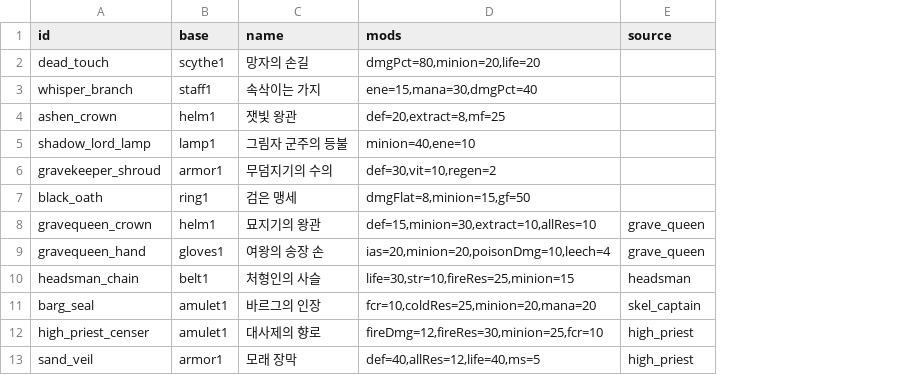
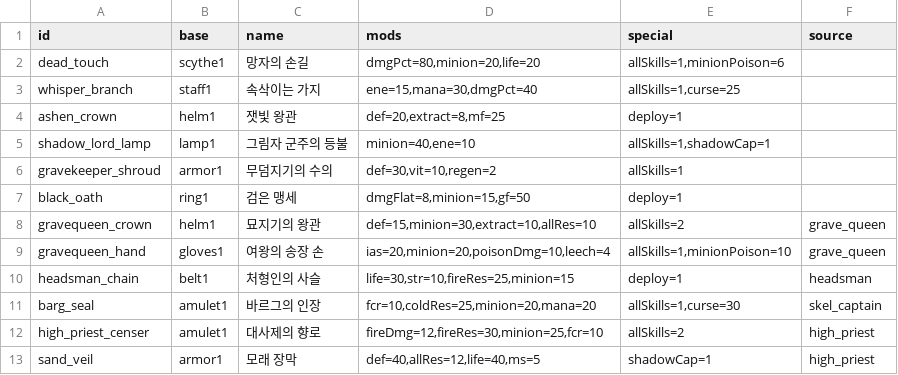
Before and after one commit to mogoshop/catch-and-keep, a CSV file: data/item_uniques.csv, drawn as a sheet; the diff names each change by its address in the sheet, - before the commit and + after, or states it on an @@ line.

```diff
--- a/data/item_uniques.csv
+++ b/data/item_uniques.csv
+column E (special), rows 2-13: allSkills=1,minionPoison=6 | allSkills=1,curse=25 | deploy=1 | allSkills=1,shadowCap=1 | allSkills=1 | deploy=1 | allSkills=2 | allSkills=1,minionPoison=10 | deploy=1 | allSkills=1,curse=30 | allSkills=2 | shadowCap=1
```
Also changed, not shown: data/config.csv, data/drop_tables.csv, 11 other files.
